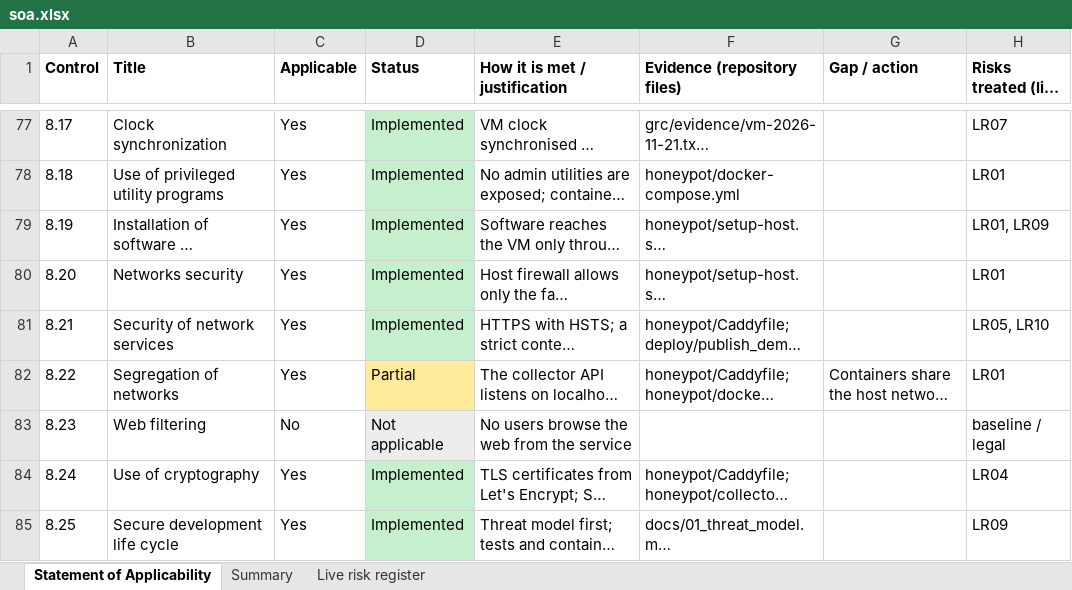
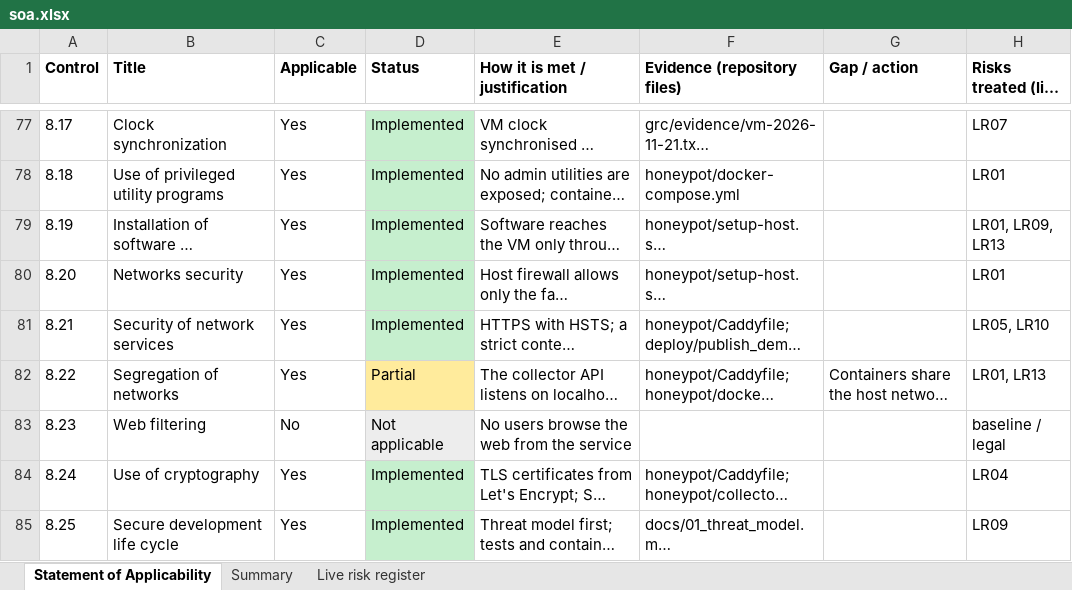
Before and after one commit to shakthihs07-shs/ai-ids-iso27001, an Excel workbook: grc/soa.xlsx, sheet Statement of Applicability, drawn as a sheet; only a part is shown, gaps mark what is left out; long unchanged cells end in …; values as stored, in another font and other column widths than the file's, no borders; the diff covers the shown part only; the diff names each change by its address in the sheet, - before the commit and + after, or states it on an @@ line.

```diff
--- a/grc/soa.xlsx (sheet Statement of Applicability)
+++ b/grc/soa.xlsx (sheet Statement of Applicability)
-H79 (Risks treated (live service)): LR01, LR09
+H79 (Risks treated (live service)): LR01, LR09, LR13
-H82 (Risks treated (live service)): LR01
+H82 (Risks treated (live service)): LR01, LR13
```
Also changed, not shown: 8 edited cells elsewhere in this sheet, sheet Live risk register, 10 other files.
